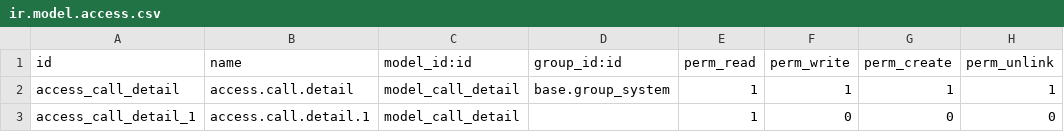
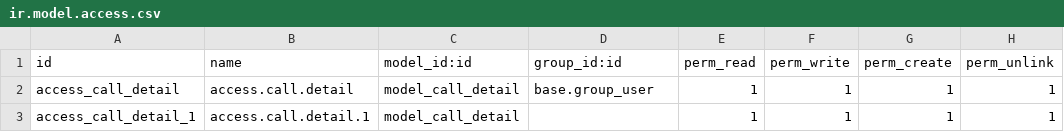
Before and after one commit to houssembenmbarek78/site_mcm_academy, a CSV file: aircall_connector/security/ir.model.access.csv, drawn as a sheet.

Commit message:
[ADD] aircall connector

```diff
--- a/aircall_connector/security/ir.model.access.csv
+++ b/aircall_connector/security/ir.model.access.csv
@@ -1,3 +1,3 @@
 id,name,model_id:id,group_id:id,perm_read,perm_write,perm_create,perm_unlink
-access_call_detail,access.call.detail,model_call_detail,base.group_system,1,1,1,1
-access_call_detail_1,access.call.detail.1,model_call_detail,,1,0,0,0
+access_call_detail,access.call.detail,model_call_detail,base.group_user,1,1,1,1
+access_call_detail_1,access.call.detail.1,model_call_detail,,1,1,1,1
```
Also changed, not shown: 6 other files.
